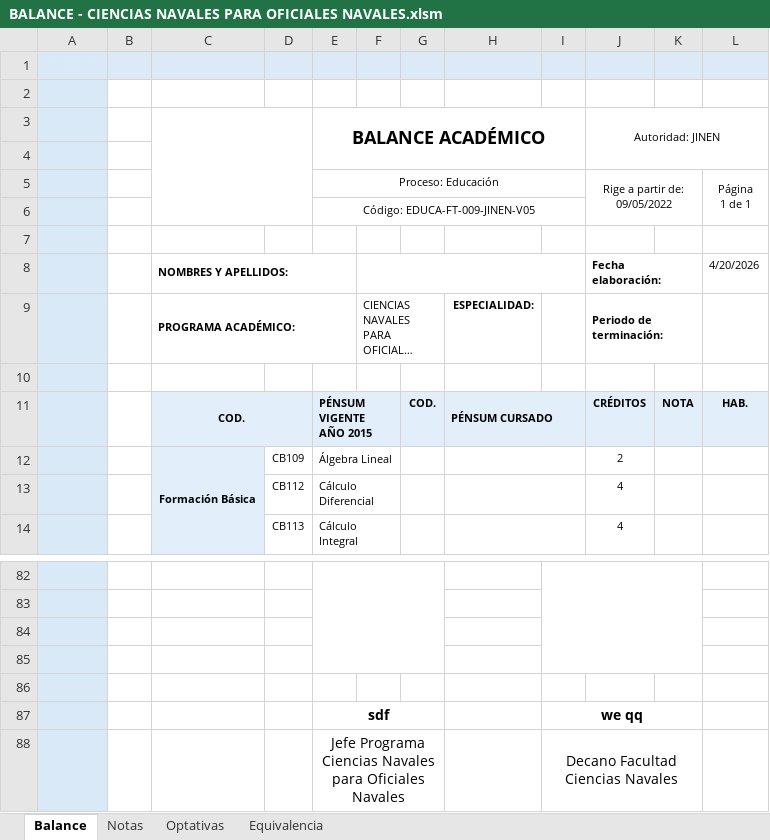
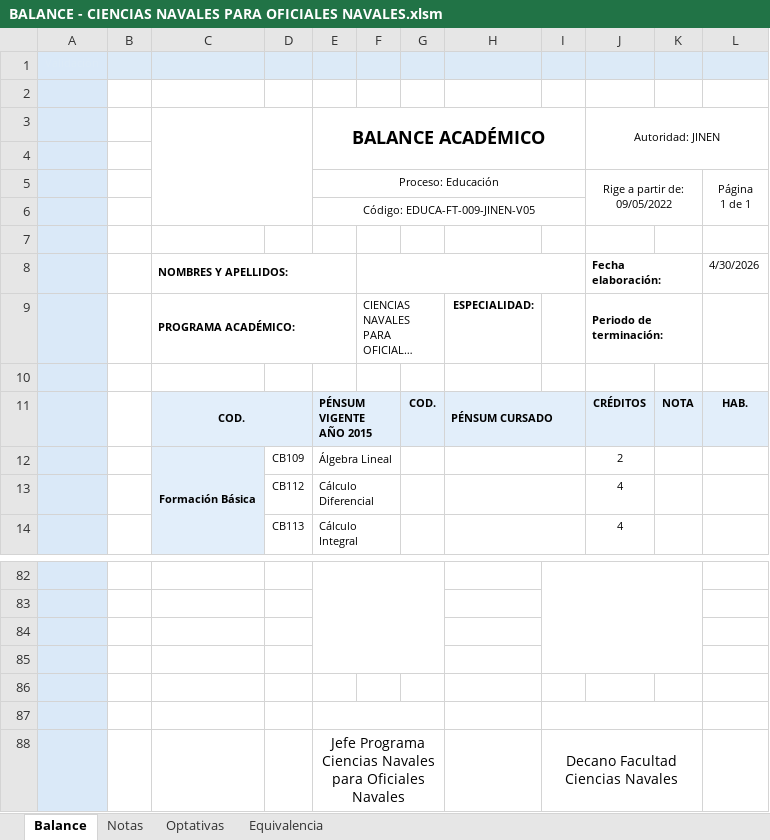
Before and after one commit to BEYTYC/images, an Excel workbook: public/docs/balances/BALANCE - CIENCIAS NAVALES PARA OFICIALES NAVALES.xlsm, sheet Balance, drawn as a sheet; only a part is shown, gaps mark what is left out; long unchanged cells end in …; values as stored, in another font and other column widths than the file's, no borders; charts and pictures and conditional formats not drawn; the diff names each change by its address in the sheet, - before the commit and + after, or states it on an @@ line.

Commit message:
Add files via upload

```diff
--- a/public/docs/balances/BALANCE - CIENCIAS NAVALES PARA OFICIALES NAVALES.xlsm (sheet Balance)
+++ b/public/docs/balances/BALANCE - CIENCIAS NAVALES PARA OFICIALES NAVALES.xlsm (sheet Balance)
-L8: 4/20/2026
+L8: 4/30/2026
-row 87:  |  |  |  | sdf |  |  |  | we qq
+row 87: (empty)
```
Also changed, not shown: charts or pictures.
